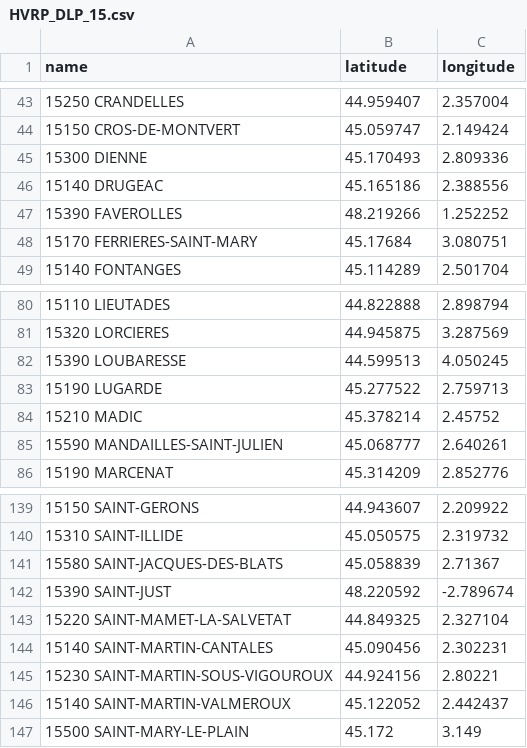
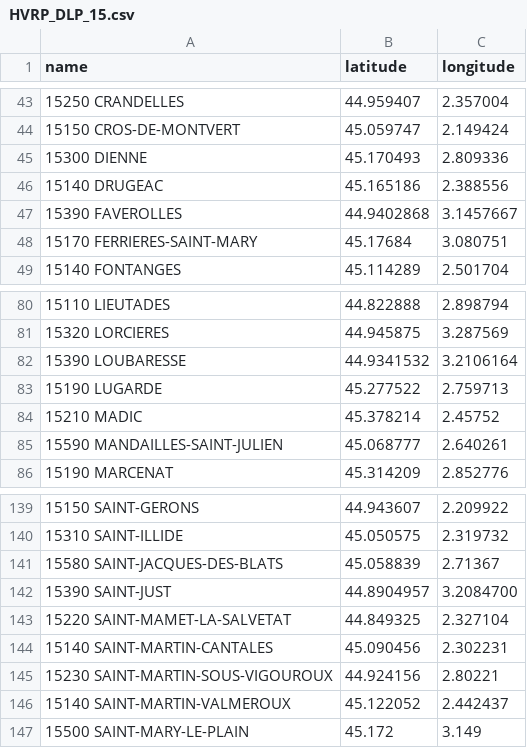
Before and after one commit to VROOM-Project/vroom-scripts, a CSV file: benchmarks/HVRP/DLP/cities/HVRP_DLP_15.csv, drawn as a sheet; only a part is shown, gaps mark what is left out.

```diff
--- a/benchmarks/HVRP/DLP/cities/HVRP_DLP_15.csv
+++ b/benchmarks/HVRP/DLP/cities/HVRP_DLP_15.csv
@@ -46,3 +46,3 @@ name,latitude,longitude
 15140 DRUGEAC,45.165186,2.388556
-15390 FAVEROLLES,48.219266,1.252252
+15390 FAVEROLLES,44.9402868,3.1457667
 15170 FERRIERES-SAINT-MARY,45.17684,3.080751
@@ -81,3 +81,3 @@ name,latitude,longitude
 15320 LORCIERES,44.945875,3.287569
-15390 LOUBARESSE,44.599513,4.050245
+15390 LOUBARESSE,44.9341532,3.2106164
 15190 LUGARDE,45.277522,2.759713
@@ -141,3 +141,3 @@ name,latitude,longitude
 15580 SAINT-JACQUES-DES-BLATS,45.058839,2.71367
-15390 SAINT-JUST,48.220592,-2.789674
+15390 SAINT-JUST,44.8904957,3.2084700
 15220 SAINT-MAMET-LA-SALVETAT,44.849325,2.327104
```
Also changed, not shown: benchmarks/HVRP/DLP/cities/HVRP_DLP_04.csv, benchmarks/HVRP/DLP/cities/HVRP_DLP_24.csv, 5 other files.
